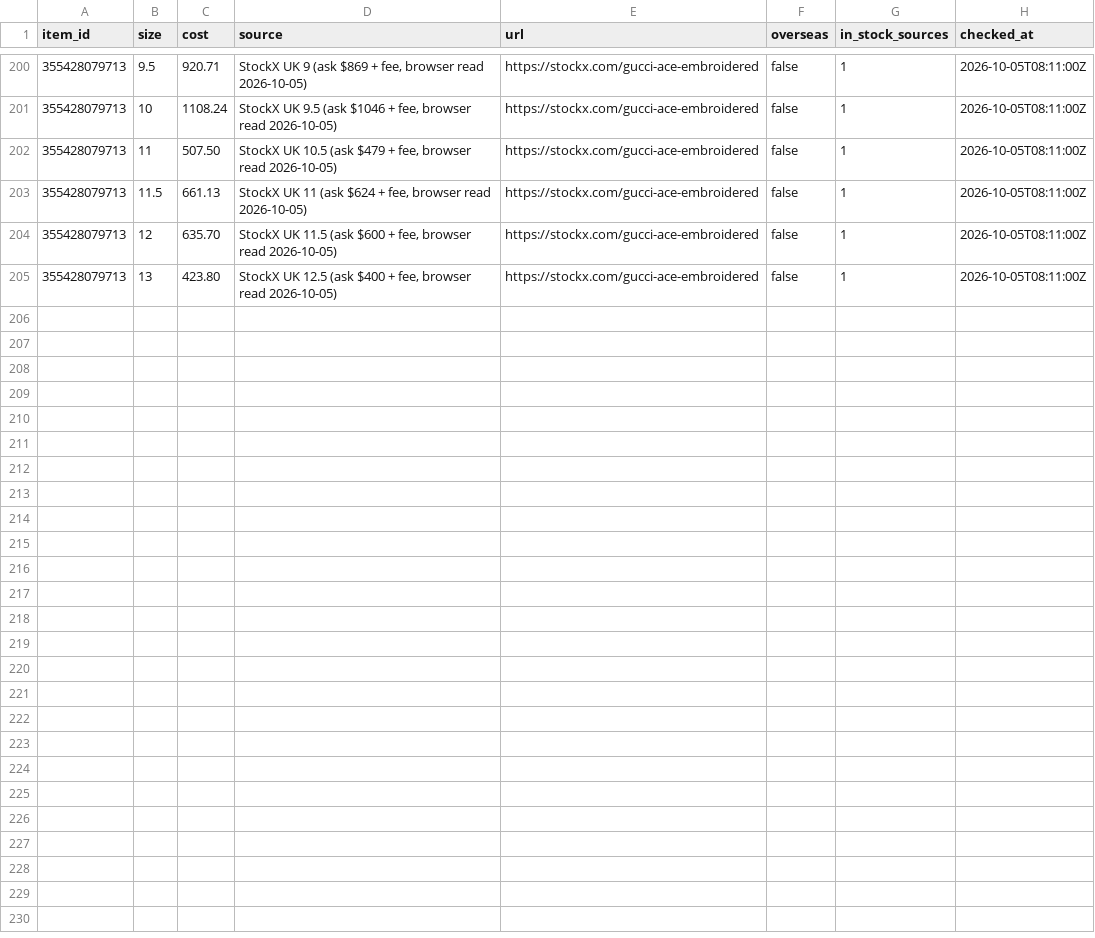
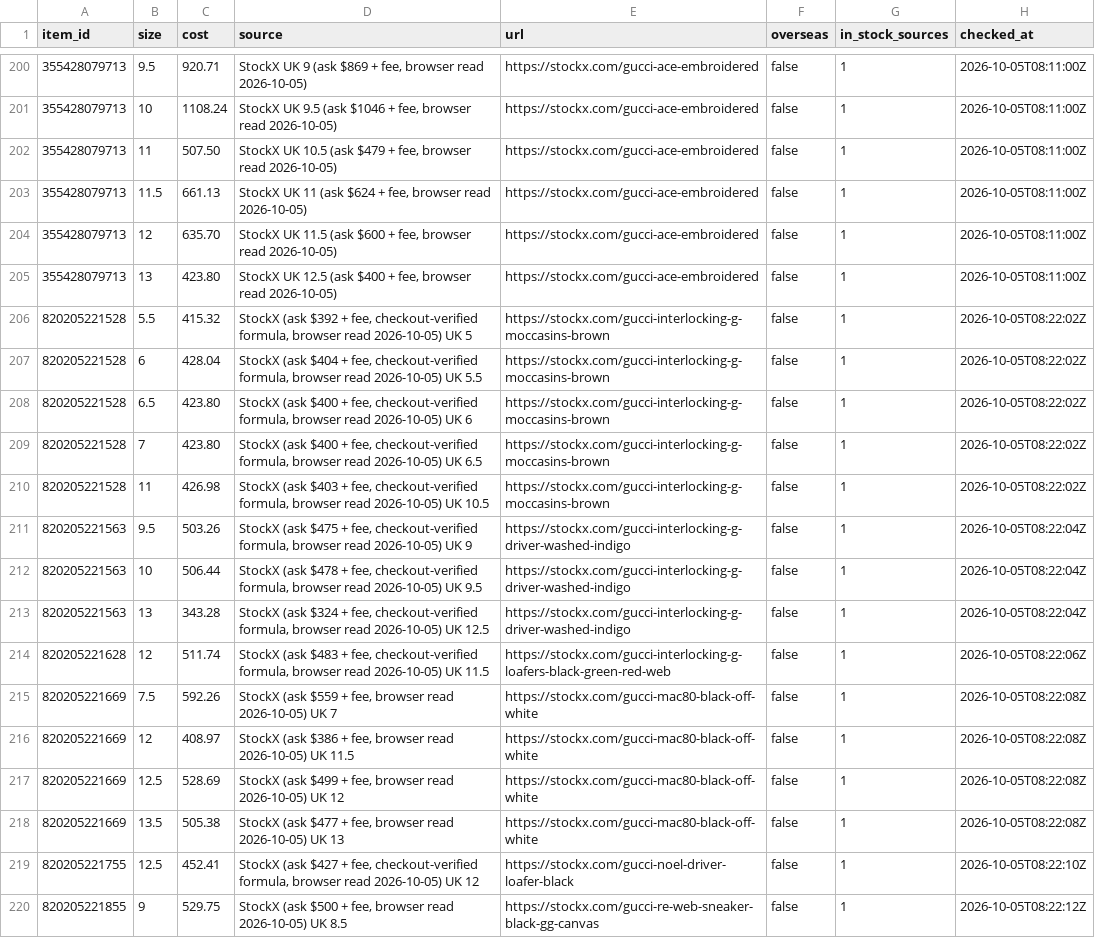
Before and after one commit to relyassian/ebay-bot, a CSV file: data/source_prices.csv, drawn as a sheet; only a part is shown, gaps mark what is left out.

```diff
--- a/data/source_prices.csv
+++ b/data/source_prices.csv
@@ -205 +205,16 @@ item_id,size,cost,source,url,overseas,in_stock_sources,checked_at
 355428079713,13,423.80,"StockX UK 12.5 (ask $400 + fee, browser read 2026-10-05)",https://stockx.com/gucci-ace-embroidered,false,1,2026-10-05T08:11:00Z
+820205221528,5.5,415.32,"StockX (ask $392 + fee, checkout-verified formula, browser read 2026-10-05) UK 5",https://stockx.com/gucci-interlocking-g-moccasins-brown,false,1,2026-10-05T08:22:02Z
+820205221528,6,428.04,"StockX (ask $404 + fee, checkout-verified formula, browser read 2026-10-05) UK 5.5",https://stockx.com/gucci-interlocking-g-moccasins-brown,false,1,2026-10-05T08:22:02Z
+820205221528,6.5,423.80,"StockX (ask $400 + fee, checkout-verified formula, browser read 2026-10-05) UK 6",https://stockx.com/gucci-interlocking-g-moccasins-brown,false,1,2026-10-05T08:22:02Z
+820205221528,7,423.80,"StockX (ask $400 + fee, checkout-verified formula, browser read 2026-10-05) UK 6.5",https://stockx.com/gucci-interlocking-g-moccasins-brown,false,1,2026-10-05T08:22:02Z
+820205221528,11,426.98,"StockX (ask $403 + fee, checkout-verified formula, browser read 2026-10-05) UK 10.5",https://stockx.com/gucci-interlocking-g-moccasins-brown,false,1,2026-10-05T08:22:02Z
+820205221563,9.5,503.26,"StockX (ask $475 + fee, checkout-verified formula, browser read 2026-10-05) UK 9",https://stockx.com/gucci-interlocking-g-driver-washed-indigo,false,1,2026-10-05T08:22:04Z
+820205221563,10,506.44,"StockX (ask $478 + fee, checkout-verified formula, browser read 2026-10-05) UK 9.5",https://stockx.com/gucci-interlocking-g-driver-washed-indigo,false,1,2026-10-05T08:22:04Z
+820205221563,13,343.28,"StockX (ask $324 + fee, checkout-verified formula, browser read 2026-10-05) UK 12.5",https://stockx.com/gucci-interlocking-g-driver-washed-indigo,false,1,2026-10-05T08:22:04Z
+820205221628,12,511.74,"StockX (ask $483 + fee, checkout-verified formula, browser read 2026-10-05) UK 11.5",https://stockx.com/gucci-interlocking-g-loafers-black-green-red-web,false,1,2026-10-05T08:22:06Z
+820205221669,7.5,592.26,"StockX (ask $559 + fee, browser read 2026-10-05) UK 7",https://stockx.com/gucci-mac80-black-off-white,false,1,2026-10-05T08:22:08Z
+820205221669,12,408.97,"StockX (ask $386 + fee, browser read 2026-10-05) UK 11.5",https://stockx.com/gucci-mac80-black-off-white,false,1,2026-10-05T08:22:08Z
+820205221669,12.5,528.69,"StockX (ask $499 + fee, browser read 2026-10-05) UK 12",https://stockx.com/gucci-mac80-black-off-white,false,1,2026-10-05T08:22:08Z
+820205221669,13.5,505.38,"StockX (ask $477 + fee, browser read 2026-10-05) UK 13",https://stockx.com/gucci-mac80-black-off-white,false,1,2026-10-05T08:22:08Z
+820205221755,12.5,452.41,"StockX (ask $427 + fee, checkout-verified formula, browser read 2026-10-05) UK 12",https://stockx.com/gucci-noel-driver-loafer-black,false,1,2026-10-05T08:22:10Z
+820205221855,9,529.75,"StockX (ask $500 + fee, browser read 2026-10-05) UK 8.5",https://stockx.com/gucci-re-web-sneaker-black-gg-canvas,false,1,2026-10-05T08:22:12Z
```
Also changed, not shown: 2 other files.
